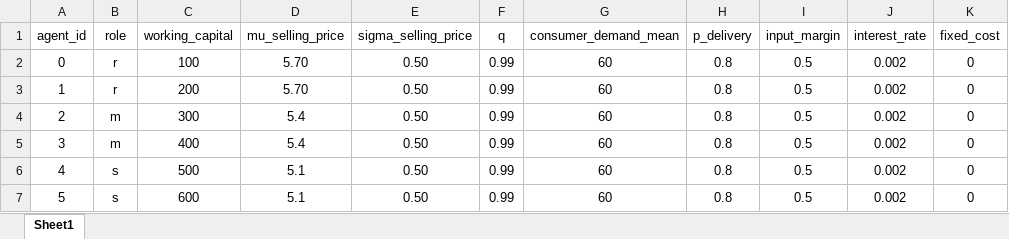
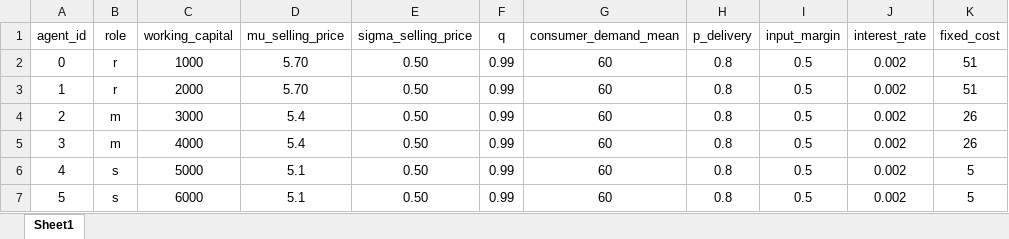
Before and after one commit to FarbodMoravveji/sclib, an Excel workbook: run_sheets/duopoly_heterogeneous_wcap.xlsx, sheet Sheet1, drawn as a sheet; values as stored, in another font and other column widths than the file's, no borders; the diff names each change by its address in the sheet, - before the commit and + after, or states it on an @@ line.

```diff
--- a/run_sheets/duopoly_heterogeneous_wcap.xlsx (sheet Sheet1)
+++ b/run_sheets/duopoly_heterogeneous_wcap.xlsx (sheet Sheet1)
-C2 (working_capital): 100
+C2 (working_capital): 1000
-K2:K3 (fixed_cost): 0
+K2:K3 (fixed_cost): 51
-C3 (working_capital): 200
+C3 (working_capital): 2000
-C4 (working_capital): 300
+C4 (working_capital): 3000
-K4:K5 (fixed_cost): 0
+K4:K5 (fixed_cost): 26
-C5 (working_capital): 400
+C5 (working_capital): 4000
-C6 (working_capital): 500
+C6 (working_capital): 5000
-K6:K7 (fixed_cost): 0
+K6:K7 (fixed_cost): 5
-C7 (working_capital): 600
+C7 (working_capital): 6000
```
Also changed, not shown: run_sheets/duopoly_homogeneous_wcap.xlsx, run_sheets/oligopoly_heterogeneous_wcap.xlsx, 7 other files.
